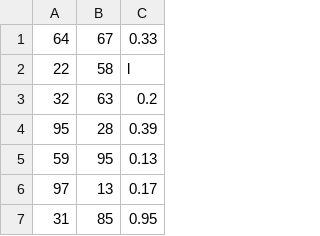
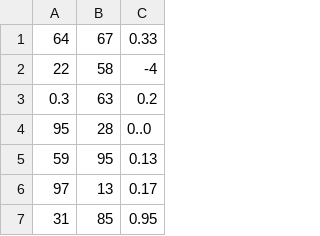
Before and after one commit to devlinpapworth/2DIDW, a CSV file: DHDB_Input_invalid_test.csv, drawn as a sheet; only a part is shown.

Commit message:
fixed error checking when reading in co-ords from input file now checks if they are ints previooiusly only check for doubles

```diff
--- a/DHDB_Input_invalid_test.csv
+++ b/DHDB_Input_invalid_test.csv
@@ -1,5 +1,5 @@
 64,67,0.33
-22,58,l
-32,63,0.2
-95,28,0.39
+22,58,-4
+0.3,63,0.2
+95,28,0..0
 59,95,0.13
```
Also changed, not shown: 2 other files.
